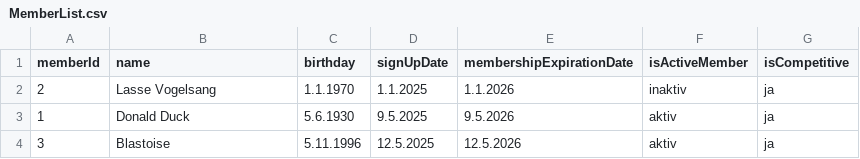
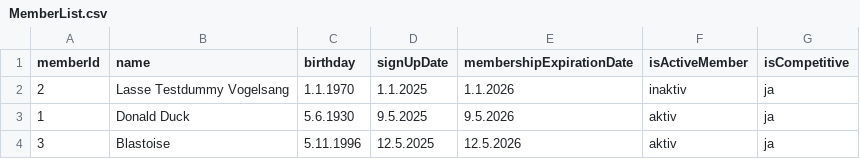
Before and after one commit to BardieJoensen/Delfinen, a CSV file: resources/MemberList.csv, drawn as a sheet.

```diff
--- a/resources/MemberList.csv
+++ b/resources/MemberList.csv
@@ -1,3 +1,3 @@
 memberId;name;birthday;signUpDate;membershipExpirationDate;isActiveMember;isCompetitive
-2;Lasse Vogelsang;1.1.1970;1.1.2025;1.1.2026;inaktiv;ja
+2;Lasse Testdummy Vogelsang;1.1.1970;1.1.2025;1.1.2026;inaktiv;ja
 1;Donald Duck;5.6.1930;9.5.2025;9.5.2026;aktiv;ja
```
Also changed, not shown: 2 other files.
